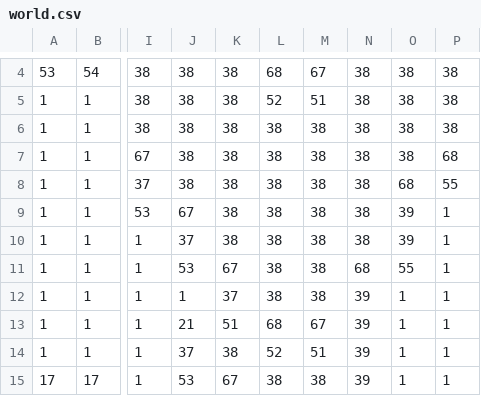
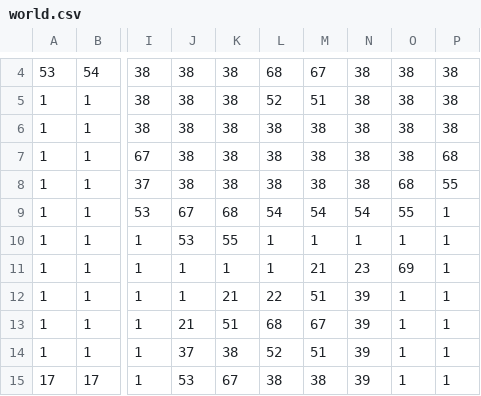
Before and after one commit to VictoriaLacroix/game-engine, a CSV file: game/res/map/csv/world.csv, drawn as a sheet; only a part is shown, gaps mark what is left out; the diff names each change by its address in the sheet, - before the commit and + after, or states it on an @@ line.

```diff
--- a/game/res/map/csv/world.csv
+++ b/game/res/map/csv/world.csv
-K9: 38
+K9: 68
-L9: 38
+L9: 54
-M9: 38
+M9: 54
-N9: 38
+N9: 54
-O9: 39
+O9: 55
-J10: 37
+J10: 53
-K10: 38
+K10: 55
-L10:L11: 38
+L10:L11: 1
-M10: 38
+M10: 1
-N10: 38
+N10: 1
-O10: 39
+O10: 1
-J11: 53
+J11: 1
-K11: 67
+K11: 1
-M11: 38
+M11: 21
-N11: 68
+N11: 23
-O11: 55
+O11: 69
-K12: 37
+K12: 21
-L12: 38
+L12: 22
-M12: 38
+M12: 51
```
Also changed, not shown: 5 other files.
